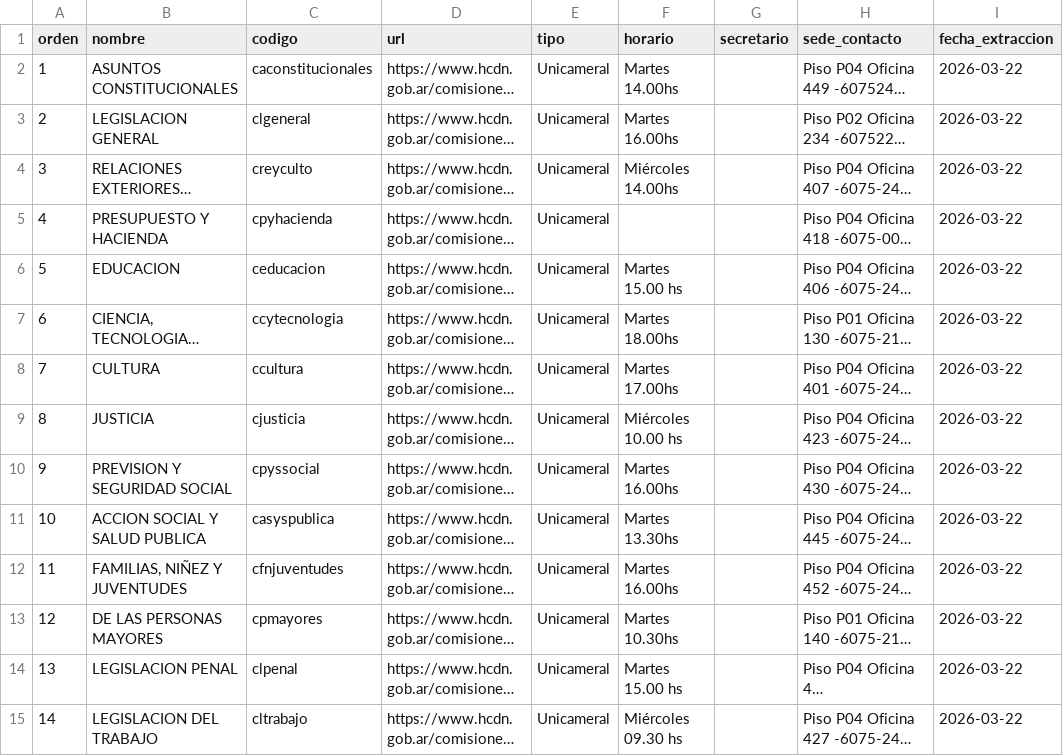
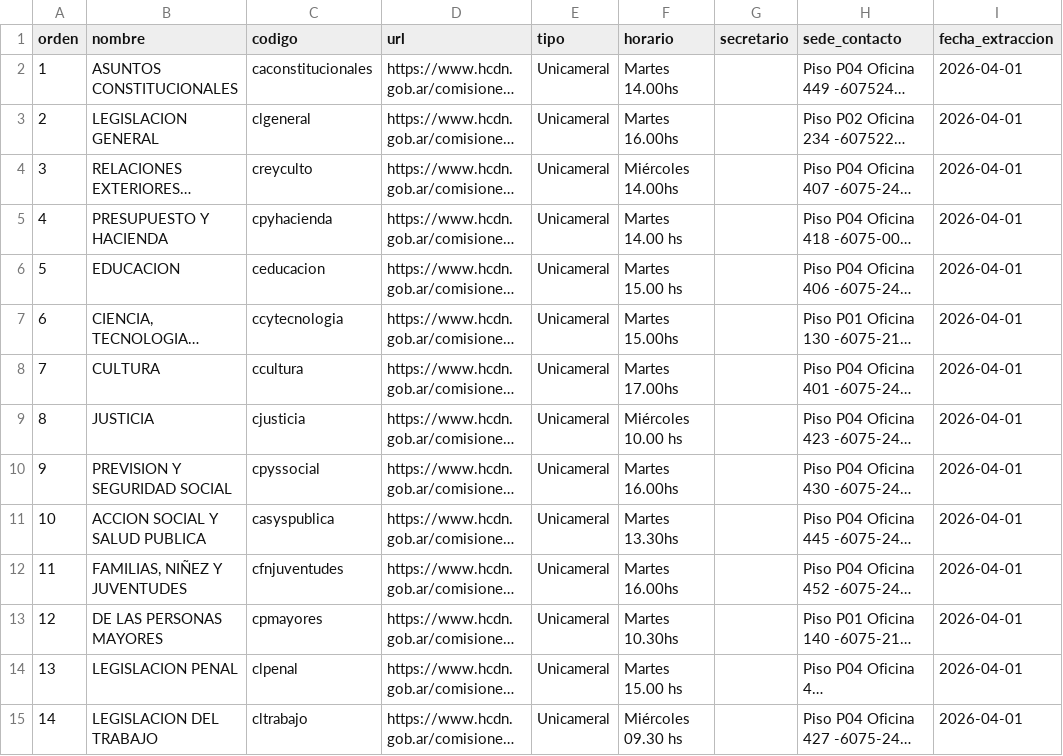
Before and after one commit to rusosnith/ScrapperTown, a CSV file: comisiones_diputados.csv, drawn as a sheet; only a part is shown; long unchanged cells end in …; the diff covers the shown part only; the diff names each change by its address in the sheet, - before the commit and + after, or states it on an @@ line.

```diff
--- a/comisiones_diputados.csv
+++ b/comisiones_diputados.csv
-I2:I15 (fecha_extraccion): 2026-03-22
+I2:I15 (fecha_extraccion): 2026-04-01
-F5 (horario): (empty)
+F5 (horario): Martes 14.00 hs
-F7 (horario): Martes 18.00hs
+F7 (horario): Martes 15.00hs
```
Also changed, not shown: 35 edited cells elsewhere in this file, integrantes_comisiones.csv, reuniones_diputados.csv.
